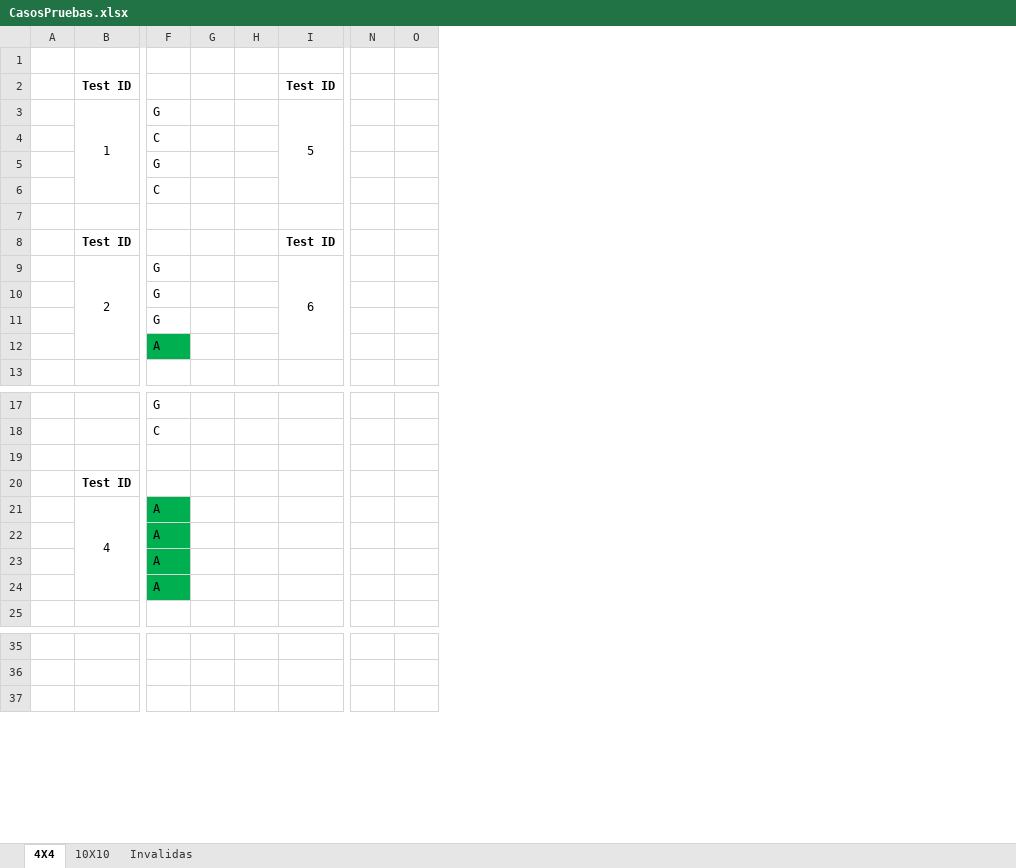
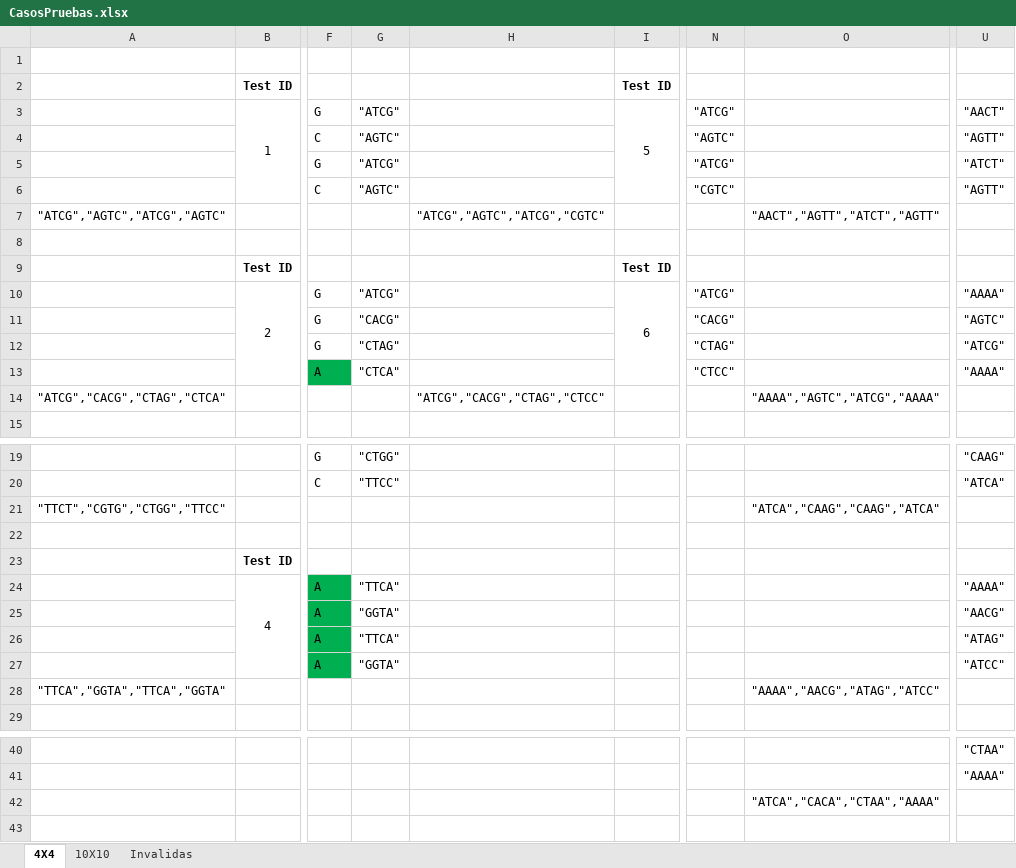
Before and after one commit to boris-martinez/meli-dnaanalyzer-api, an Excel workbook: docs/CasosPruebas.xlsx, sheet 4X4, drawn as a sheet; only a part is shown, gaps mark what is left out; values as stored, in another font and other column widths than the file's, no borders; removed rows and columns are numbered as before the commit, all else as after; rows hold the shown columns only; the diff covers the shown part only; the diff names each change by its address in the sheet, - before the commit and + after, or states it on an @@ line.

```diff
--- a/docs/CasosPruebas.xlsx (sheet 4X4)
+++ b/docs/CasosPruebas.xlsx (sheet 4X4)
-column A, empty
+column A, row 7: "ATCG","AGTC","ATCG","AGTC"; row 21: "TTCT","CGTG","CTGG","TTCC"
-column G, empty
-column H, empty
+column G, rows 3-6: "ATCG" | "AGTC" | "ATCG" | "AGTC"; rows 10-13: "ATCG" | "CACG" | "CTAG" | "CTCA"; rows 19-20: "CTGG" | "TTCC"; rows 24-27: "TTCA" | "GGTA" | "TTCA" | "GGTA"
+column H, row 7: "ATCG","AGTC","ATCG","CGTC"
-column N, empty
-column O, empty
+column N, rows 3-6: "ATCG" | "AGTC" | "ATCG" | "CGTC"; rows 10-13: "ATCG" | "CACG" | "CTAG" | "CTCC"
+column O, row 7: "AACT","AGTT","ATCT","AGTT"; row 21: "ATCA","CAAG","CAAG","ATCA"
+column U, rows 3-6: "AACT" | "AGTT" | "ATCT" | "AGTT"; rows 10-13: "AAAA" | "AGTC" | "ATCG" | "AAAA"; rows 19-20: "CAAG" | "ATCA"; rows 24-27: "AAAA" | "AACG" | "ATAG" | "ATCC"; rows 40-41: "CTAA" | "AAAA"
-row 7: (empty)
+row 7: "ATCG","AGTC","ATCG","AGTC" |  |  |  | "ATCG","AGTC","ATCG","CGTC" |  |  | "AACT","AGTT","ATCT","AGTT"
+row 8: (empty)
+row 14: "ATCG","CACG","CTAG","CTCA" |  |  |  | "ATCG","CACG","CTAG","CTCC" |  |  | "AAAA","AGTC","ATCG","AAAA"
-row 21: (empty)
+row 21: "TTCT","CGTG","CTGG","TTCC" |  |  |  |  |  |  | "ATCA","CAAG","CAAG","ATCA"
+row 22: (empty)
+row 28: "TTCA","GGTA","TTCA","GGTA" |  |  |  |  |  |  | "AAAA","AACG","ATAG","ATCC"
+row 42:  |  |  |  |  |  |  | "ATCA","CACA","CTAA","AAAA"
```
Also changed, not shown: 4 added rows elsewhere in this sheet, sheet 10X10, sheet Invalidas, 1 other file.
